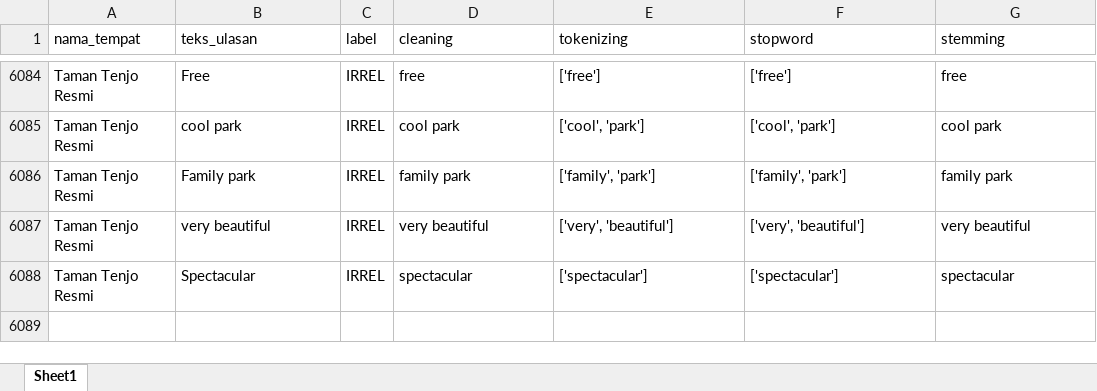
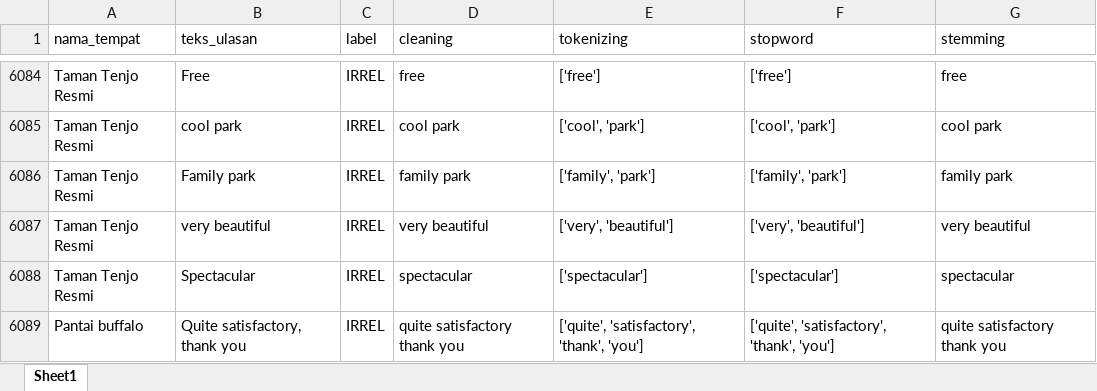
Before and after one commit to muizulrafi/skripsi-ulasan-wisata, an Excel workbook: data/preprocessing/hasil_preprocessing.xlsx, sheet Sheet1, drawn as a sheet; only a part is shown, gaps mark what is left out; values as stored, in another font and other column widths than the file's, no borders; the diff names each change by its address in the sheet, - before the commit and + after, or states it on an @@ line.

```diff
--- a/data/preprocessing/hasil_preprocessing.xlsx (sheet Sheet1)
+++ b/data/preprocessing/hasil_preprocessing.xlsx (sheet Sheet1)
+row 6089: Pantai buffalo | Quite satisfactory, thank you | IRREL | quite satisfactory thank you | ['quite', 'satisfactory', 'thank', 'you'] | ['quite', 'satisfactory', 'thank', 'you'] | quite satisfactory thank you
```
Also changed, not shown: data/labelling/lembar_kerja_anotator_final.xlsx, data/output/distribusi_topik.xlsx, 6 other files.
